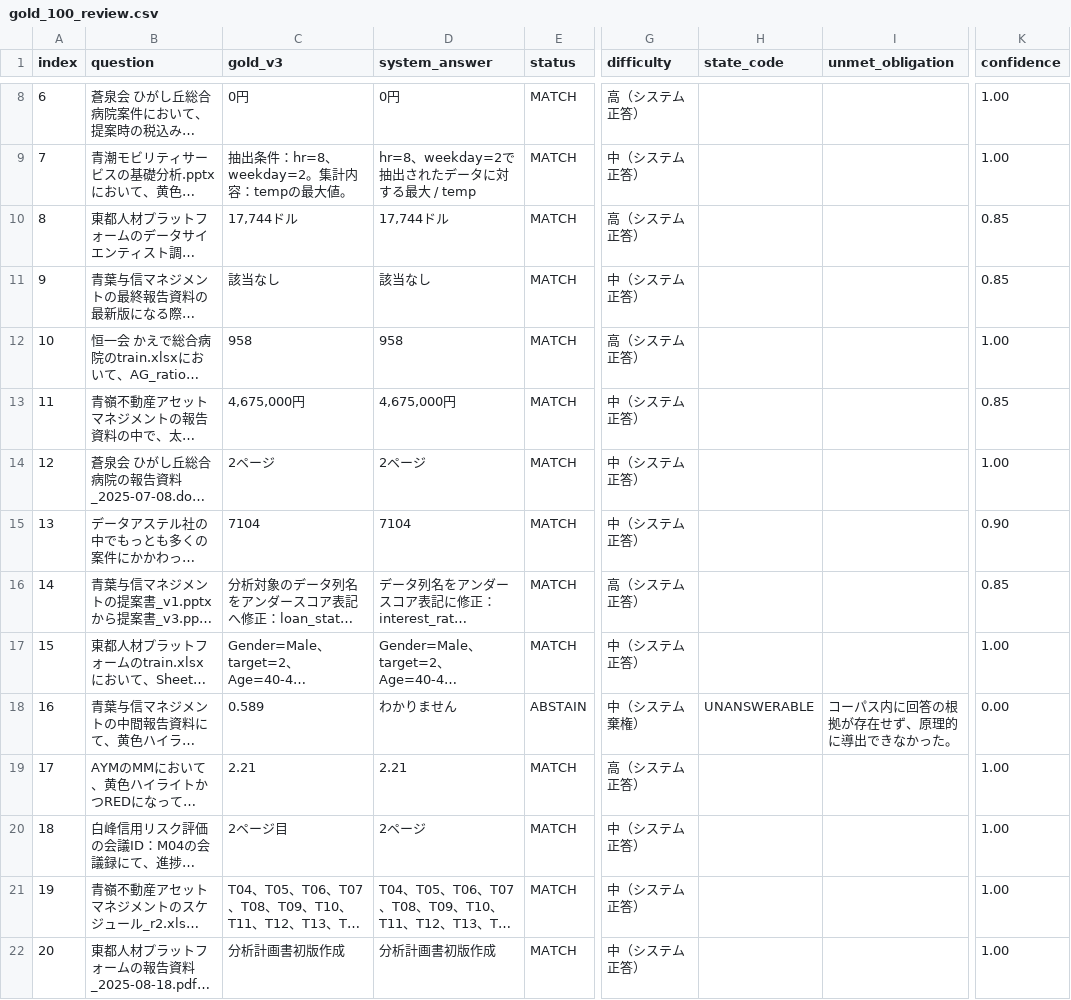
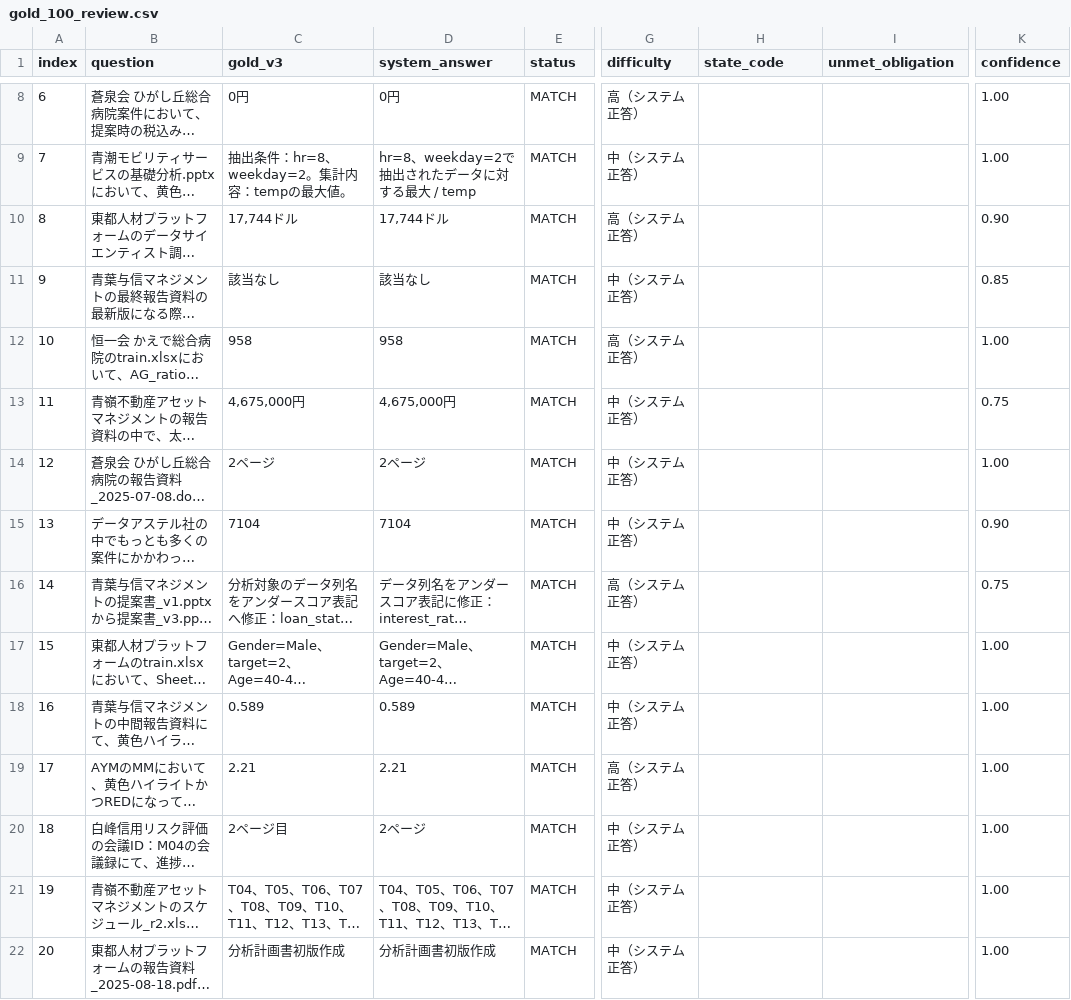
Before and after one commit to sota1111/signate-messy-drive-rag, a CSV file: artifacts/gold_100_review.csv, drawn as a sheet; only a part is shown, gaps mark what is left out; long unchanged cells end in …; the diff covers the shown part only; the diff names each change by its address in the sheet, - before the commit and + after, or states it on an @@ line.

```diff
--- a/artifacts/gold_100_review.csv
+++ b/artifacts/gold_100_review.csv
-K10 (confidence): 0.85
+K10 (confidence): 0.90
-K13 (confidence): 0.85
+K13 (confidence): 0.75
-K16 (confidence): 0.85
+K16 (confidence): 0.75
-D18 (system_answer): わかりません
+D18 (system_answer): 0.589
-E18 (status): ABSTAIN
+E18 (status): MATCH
-G18 (difficulty): 中（システム棄権）
+G18 (difficulty): 中（システム正答）
-H18 (state_code): UNANSWERABLE
+H18 (state_code): (empty)
-I18 (unmet_obligation): コーパス内に回答の根拠が存在せず、原理的に導出できなかった。
+I18 (unmet_obligation): (empty)
-K18 (confidence): 0.00
+K18 (confidence): 1.00
```
Also changed, not shown: 49 edited cells elsewhere in this file, 6 other files.
